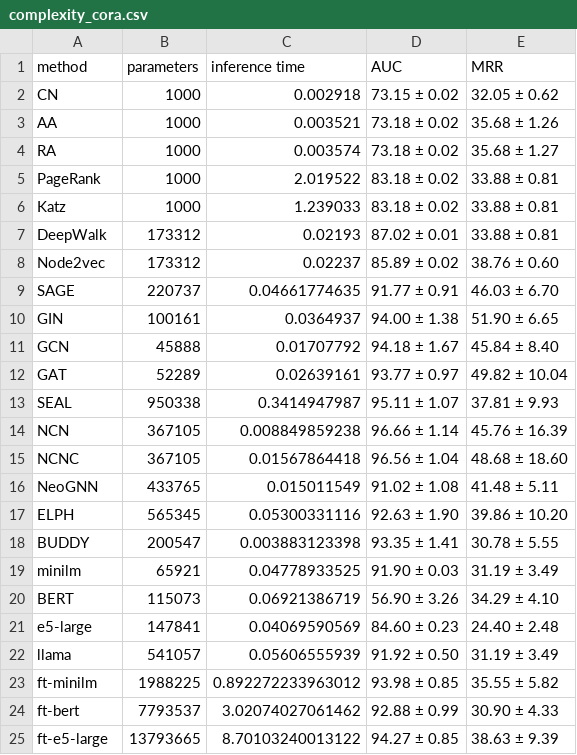
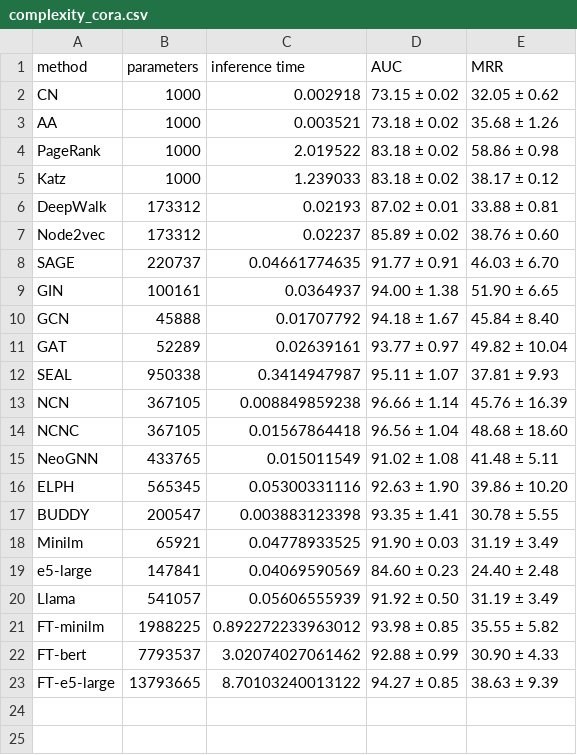
Before and after one commit to csanders90/TAPE, a CSV file: results/plots/plot1/complexity_cora.csv, drawn as a sheet.

Commit message:
update plot for the paper

```diff
--- a/results/plots/plot1/complexity_cora.csv
+++ b/results/plots/plot1/complexity_cora.csv
@@ -3,5 +3,4 @@ CN,1000,0.002918,73.15 ± 0.02,32.05 ± 0.62
 AA,1000,0.003521,73.18 ± 0.02,35.68 ± 1.26
-RA,1000,0.003574,73.18 ± 0.02,35.68 ± 1.27
-PageRank,1000,2.019522,83.18 ± 0.02,33.88 ± 0.81
-Katz,1000,1.239033,83.18 ± 0.02,33.88 ± 0.81
+PageRank,1000,2.019522,83.18 ± 0.02,58.86 ± 0.98
+Katz,1000,1.239033,83.18 ± 0.02,38.17 ± 0.12
 DeepWalk,173312,0.02193,87.02 ± 0.01,33.88 ± 0.81
@@ -18,8 +17,7 @@ ELPH,565345,0.05300331116,92.63 ± 1.90,39.86 ± 10.20
 BUDDY,200547,0.003883123398,93.35 ± 1.41,30.78 ± 5.55
-minilm,65921,0.04778933525,91.90 ± 0.03, 31.19 ± 3.49
-BERT,115073,0.06921386719,56.90 ± 3.26, 34.29 ± 4.10
+Minilm,65921,0.04778933525,91.90 ± 0.03, 31.19 ± 3.49
 e5-large,147841,0.04069590569,84.60 ± 0.23,24.40 ± 2.48
-llama,541057,0.05606555939,91.92  ± 0.50, 31.19 ± 3.49
-ft-minilm,1988225, 0.892272233963012, 93.98 ± 0.85, 35.55 ± 5.82
-ft-bert,7793537,3.02074027061462, 92.88 ± 0.99, 30.90 ± 4.33
-ft-e5-large,13793665, 8.70103240013122, 94.27 ± 0.85, 38.63 ± 9.39
+Llama,541057,0.05606555939,91.92  ± 0.50, 31.19 ± 3.49
+FT-minilm,1988225,0.892272233963012, 93.98 ± 0.85, 35.55 ± 5.82
+FT-bert,7793537,3.02074027061462, 92.88 ± 0.99, 30.90 ± 4.33
+FT-e5-large,13793665, 8.70103240013122, 94.27 ± 0.85, 38.63 ± 9.39
```
Also changed, not shown: 16 other files.
